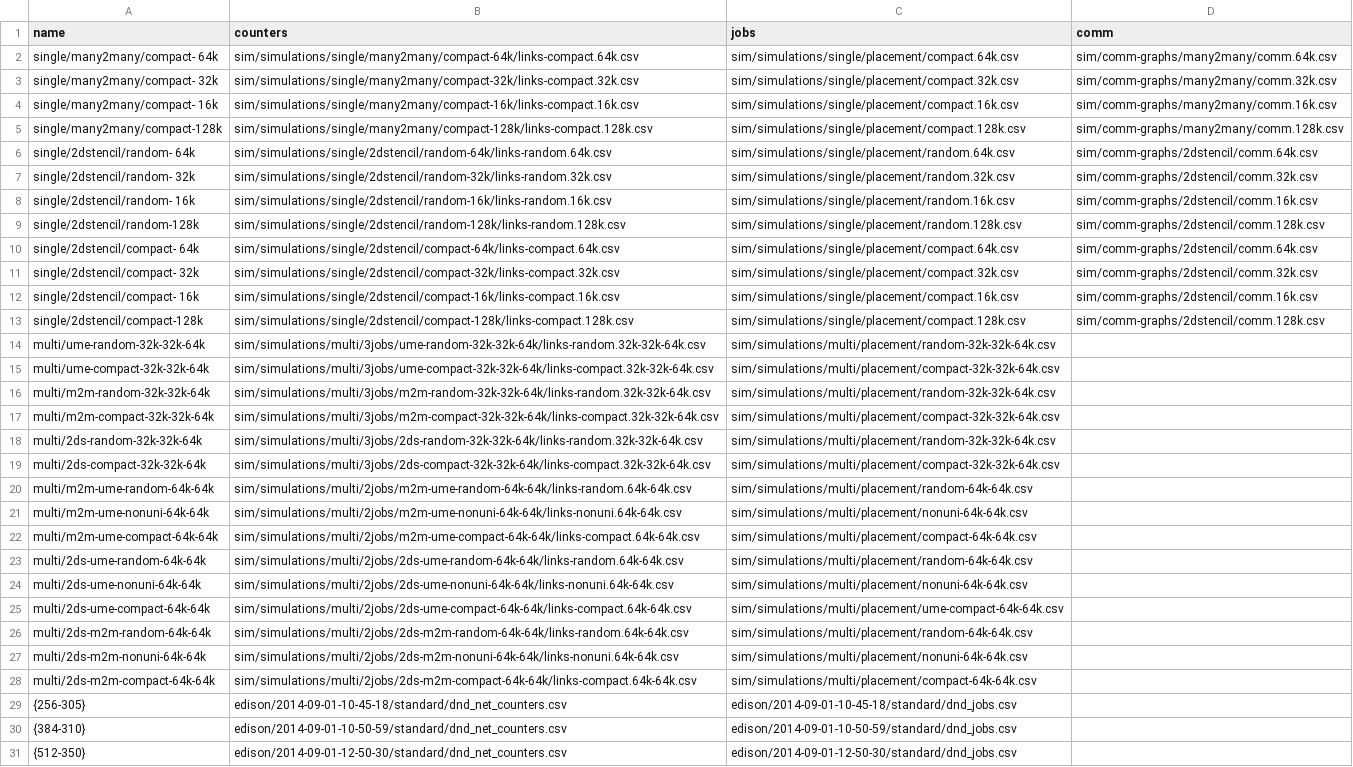
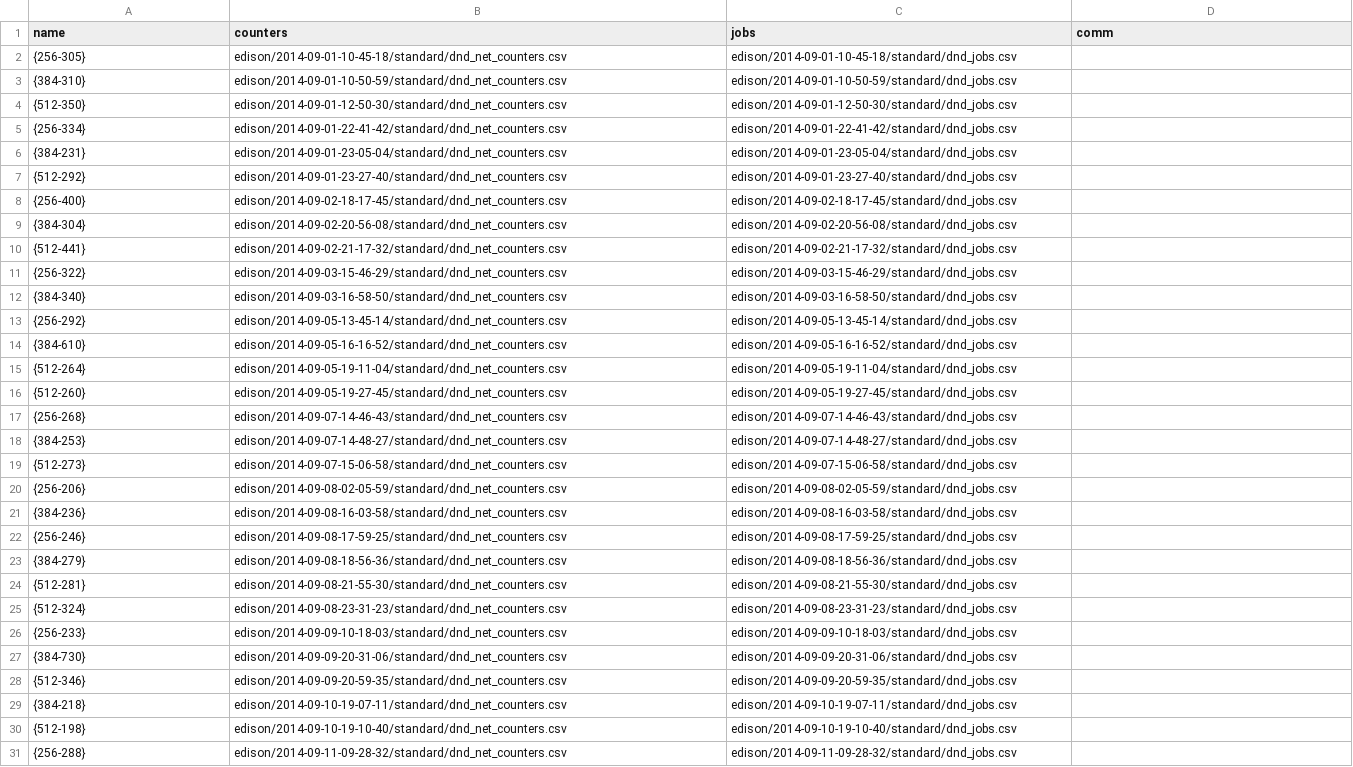
Before and after one commit to LLNL/DragonView, a CSV file: app/data/runs-edison.csv (was app/data/runs.csv), drawn as a sheet; only a part is shown; the shorter side is filled out with more unchanged rows.

```diff
--- a/app/data/runs.csv
+++ b/app/data/runs-edison.csv
@@ -1,29 +1,2 @@
 name,counters,jobs,comm
-single/many2many/compact- 64k,sim/simulations/single/many2many/compact-64k/links-compact.64k.csv,sim/simulations/single/placement/compact.64k.csv,sim/comm-graphs/many2many/comm.64k.csv
-single/many2many/compact- 32k,sim/simulations/single/many2many/compact-32k/links-compact.32k.csv,sim/simulations/single/placement/compact.32k.csv,sim/comm-graphs/many2many/comm.32k.csv
-single/many2many/compact- 16k,sim/simulations/single/many2many/compact-16k/links-compact.16k.csv,sim/simulations/single/placement/compact.16k.csv,sim/comm-graphs/many2many/comm.16k.csv
-single/many2many/compact-128k,sim/simulations/single/many2many/compact-128k/links-compact.128k.csv,sim/simulations/single/placement/compact.128k.csv,sim/comm-graphs/many2many/comm.128k.csv
-single/2dstencil/random- 64k,sim/simulations/single/2dstencil/random-64k/links-random.64k.csv,sim/simulations/single/placement/random.64k.csv,sim/comm-graphs/2dstencil/comm.64k.csv
-single/2dstencil/random- 32k,sim/simulations/single/2dstencil/random-32k/links-random.32k.csv,sim/simulations/single/placement/random.32k.csv,sim/comm-graphs/2dstencil/comm.32k.csv
-single/2dstencil/random- 16k,sim/simulations/single/2dstencil/random-16k/links-random.16k.csv,sim/simulations/single/placement/random.16k.csv,sim/comm-graphs/2dstencil/comm.16k.csv
-single/2dstencil/random-128k,sim/simulations/single/2dstencil/random-128k/links-random.128k.csv,sim/simulations/single/placement/random.128k.csv,sim/comm-graphs/2dstencil/comm.128k.csv
-single/2dstencil/compact- 64k,sim/simulations/single/2dstencil/compact-64k/links-compact.64k.csv,sim/simulations/single/placement/compact.64k.csv,sim/comm-graphs/2dstencil/comm.64k.csv
-single/2dstencil/compact- 32k,sim/simulations/single/2dstencil/compact-32k/links-compact.32k.csv,sim/simulations/single/placement/compact.32k.csv,sim/comm-graphs/2dstencil/comm.32k.csv
-single/2dstencil/compact- 16k,sim/simulations/single/2dstencil/compact-16k/links-compact.16k.csv,sim/simulations/single/placement/compact.16k.csv,sim/comm-graphs/2dstencil/comm.16k.csv
-single/2dstencil/compact-128k,sim/simulations/single/2dstencil/compact-128k/links-compact.128k.csv,sim/simulations/single/placement/compact.128k.csv,sim/comm-graphs/2dstencil/comm.128k.csv
-multi/ume-random-32k-32k-64k,sim/simulations/multi/3jobs/ume-random-32k-32k-64k/links-random.32k-32k-64k.csv,sim/simulations/multi/placement/random-32k-32k-64k.csv
-multi/ume-compact-32k-32k-64k,sim/simulations/multi/3jobs/ume-compact-32k-32k-64k/links-compact.32k-32k-64k.csv,sim/simulations/multi/placement/compact-32k-32k-64k.csv
-multi/m2m-random-32k-32k-64k,sim/simulations/multi/3jobs/m2m-random-32k-32k-64k/links-random.32k-32k-64k.csv,sim/simulations/multi/placement/random-32k-32k-64k.csv
-multi/m2m-compact-32k-32k-64k,sim/simulations/multi/3jobs/m2m-compact-32k-32k-64k/links-compact.32k-32k-64k.csv,sim/simulations/multi/placement/compact-32k-32k-64k.csv
-multi/2ds-random-32k-32k-64k,sim/simulations/multi/3jobs/2ds-random-32k-32k-64k/links-random.32k-32k-64k.csv,sim/simulations/multi/placement/random-32k-32k-64k.csv
-multi/2ds-compact-32k-32k-64k,sim/simulations/multi/3jobs/2ds-compact-32k-32k-64k/links-compact.32k-32k-64k.csv,sim/simulations/multi/placement/compact-32k-32k-64k.csv
-multi/m2m-ume-random-64k-64k,sim/simulations/multi/2jobs/m2m-ume-random-64k-64k/links-random.64k-64k.csv,sim/simulations/multi/placement/random-64k-64k.csv
-multi/m2m-ume-nonuni-64k-64k,sim/simulations/multi/2jobs/m2m-ume-nonuni-64k-64k/links-nonuni.64k-64k.csv,sim/simulations/multi/placement/nonuni-64k-64k.csv
-multi/m2m-ume-compact-64k-64k,sim/simulations/multi/2jobs/m2m-ume-compact-64k-64k/links-compact.64k-64k.csv,sim/simulations/multi/placement/compact-64k-64k.csv
-multi/2ds-ume-random-64k-64k,sim/simulations/multi/2jobs/2ds-ume-random-64k-64k/links-random.64k-64k.csv,sim/simulations/multi/placement/random-64k-64k.csv
-multi/2ds-ume-nonuni-64k-64k,sim/simulations/multi/2jobs/2ds-ume-nonuni-64k-64k/links-nonuni.64k-64k.csv,sim/simulations/multi/placement/nonuni-64k-64k.csv
-multi/2ds-ume-compact-64k-64k,sim/simulations/multi/2jobs/2ds-ume-compact-64k-64k/links-compact.64k-64k.csv,sim/simulations/multi/placement/ume-compact-64k-64k.csv
-multi/2ds-m2m-random-64k-64k,sim/simulations/multi/2jobs/2ds-m2m-random-64k-64k/links-random.64k-64k.csv,sim/simulations/multi/placement/random-64k-64k.csv
-multi/2ds-m2m-nonuni-64k-64k,sim/simulations/multi/2jobs/2ds-m2m-nonuni-64k-64k/links-nonuni.64k-64k.csv,sim/simulations/multi/placement/nonuni-64k-64k.csv
-multi/2ds-m2m-compact-64k-64k,sim/simulations/multi/2jobs/2ds-m2m-compact-64k-64k/links-compact.64k-64k.csv,sim/simulations/multi/placement/compact-64k-64k.csv
 {256-305},edison/2014-09-01-10-45-18/standard/dnd_net_counters.csv,edison/2014-09-01-10-45-18/standard/dnd_jobs.csv
```
Also changed, not shown: 13 other files.
